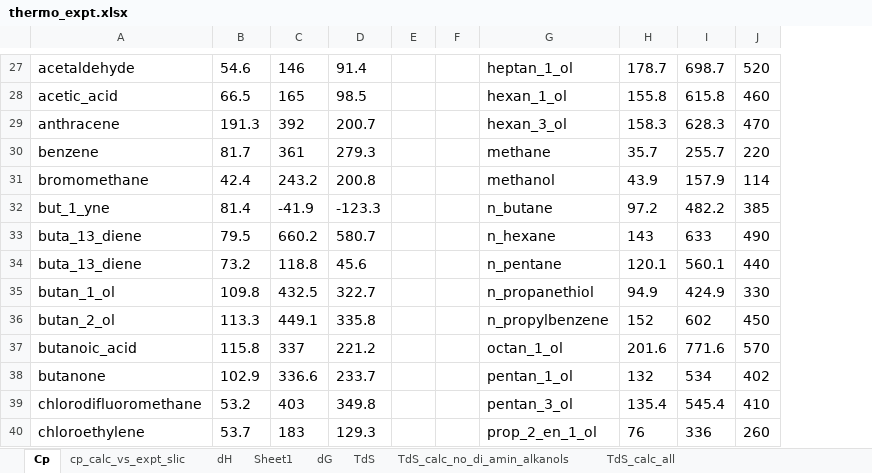
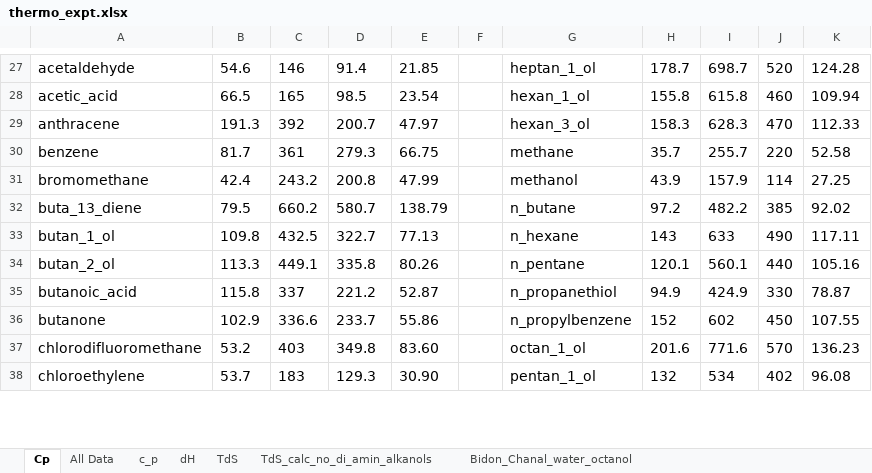
Before and after one commit to jbardhan/testasymmetry, an Excel workbook: mobley/reference-data/thermo_expt.xlsx, sheet Cp, drawn as a sheet; only a part is shown, gaps mark what is left out; values as stored, in another font and other column widths than the file's, no borders; removed rows and columns are numbered as before the commit, all else as after; the diff covers the shown part only; the diff names each change by its address in the sheet, - before the commit and + after, or states it on an @@ line.

```diff
--- a/mobley/reference-data/thermo_expt.xlsx (sheet Cp)
+++ b/mobley/reference-data/thermo_expt.xlsx (sheet Cp)
-sheet tab: cp_calc_vs_expt_slic
+sheet tab: c_p
-sheet tab: Sheet1
-sheet tab: dG
-sheet tab: TdS_calc_all
+sheet tab: All Data
-column E, empty
+column E, rows 27-38: 21.85 | 23.54 | 47.97 | 66.75 | 47.99 | 138.79 | 77.13 | 80.26 | 52.87 | 55.86 | 83.60 | 30.90
+column K, rows 27-38: 124.28 | 109.94 | 112.33 | 52.58 | 27.25 | 92.02 | 117.11 | 105.16 | 78.87 | 107.55 | 136.23 | 96.08
-row 32: but_1_yne | 81.4 | -41.9 | -123.3 |  |  | n_butane | 97.2 | 482.2 | 385
-G32: n_hexane
+G32: n_butane
-H32: 143
+H32: 97.2
-I32: 633
+I32: 482.2
-J32: 490
+J32: 385
-row 34: buta_13_diene | 73.2 | 118.8 | 45.6 |  |  | n_pentane | 120.1 | 560.1 | 440
-G33: n_propanethiol
+G33: n_hexane
-H33: 94.9
+H33: 143
-I33: 424.9
+I33: 633
-J33: 330
+J33: 490
-G34: n_propylbenzene
+G34: n_pentane
-H34: 152
+H34: 120.1
-I34: 602
+I34: 560.1
-J34: 450
+J34: 440
-G35: octan_1_ol
+G35: n_propanethiol
-H35: 201.6
+H35: 94.9
-I35: 771.6
+I35: 424.9
-J35: 570
+J35: 330
-G36: pentan_1_ol
+G36: n_propylbenzene
-H36: 132
+H36: 152
-I36: 534
+I36: 602
-J36: 402
+J36: 450
-G37: pentan_3_ol
+G37: octan_1_ol
-H37: 135.4
+H37: 201.6
-I37: 545.4
+I37: 771.6
-J37: 410
+J37: 570
-G38: prop_2_en_1_ol
+G38: pentan_1_ol
-H38: 76
+H38: 132
-I38: 336
+I38: 534
-J38: 260
+J38: 402
```
Also changed, not shown: 28 edited cells elsewhere in this sheet, sheet Thermo_comparison_all_vars, sheet TdS_calc_no_di_amin_alkanols, sheet c_p, sheet TdS, sheet dH, sheet 110 data with dG,dH,dS,Cp(expt), formulas that keep their value, mobley/reference-data/RTIL.xlsx, 15 other files.
